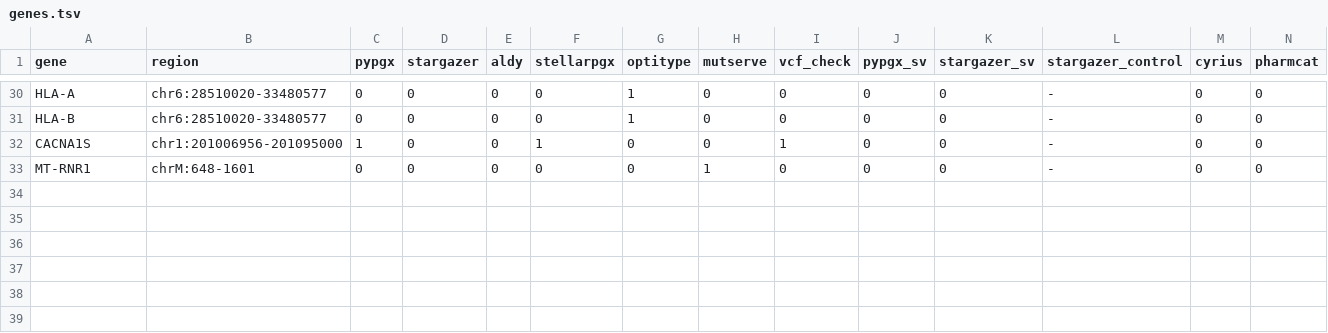
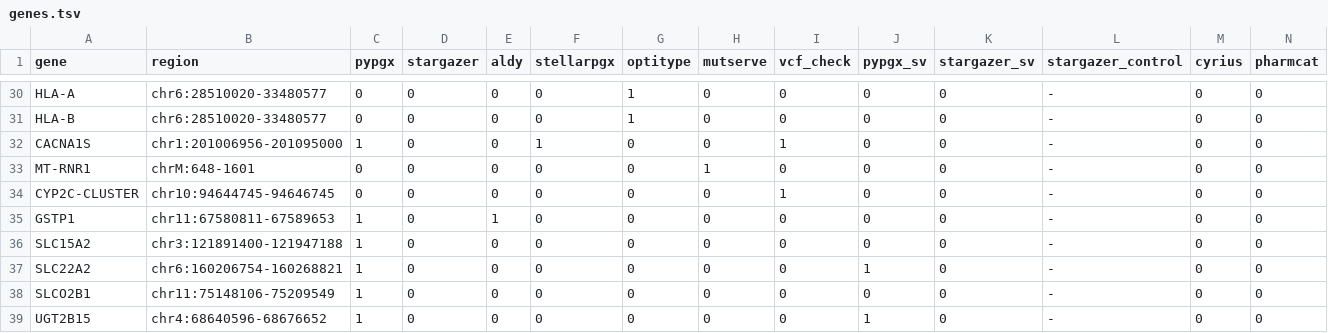
Before and after one commit to alvin8-git/pgx-suite, a TSV file: docker/genes.tsv, drawn as a sheet; only a part is shown, gaps mark what is left out; the diff names each change by its address in the sheet, - before the commit and + after, or states it on an @@ line.

```diff
--- a/docker/genes.tsv
+++ b/docker/genes.tsv
+row 34: CYP2C-CLUSTER | chr10:94644745-94646745 | 0 | 0 | 0 | 0 | 0 | 0 | 1 | 0 | 0 | - | 0 | 0
+row 35: GSTP1 | chr11:67580811-67589653 | 1 | 0 | 1 | 0 | 0 | 0 | 0 | 0 | 0 | - | 0 | 0
+row 36: SLC15A2 | chr3:121891400-121947188 | 1 | 0 | 0 | 0 | 0 | 0 | 0 | 0 | 0 | - | 0 | 0
+row 37: SLC22A2 | chr6:160206754-160268821 | 1 | 0 | 0 | 0 | 0 | 0 | 0 | 1 | 0 | - | 0 | 0
+row 38: SLCO2B1 | chr11:75148106-75209549 | 1 | 0 | 0 | 0 | 0 | 0 | 0 | 0 | 0 | - | 0 | 0
+row 39: UGT2B15 | chr4:68640596-68676652 | 1 | 0 | 0 | 0 | 0 | 0 | 0 | 1 | 0 | - | 0 | 0
```
Also changed, not shown: 3 other files.
